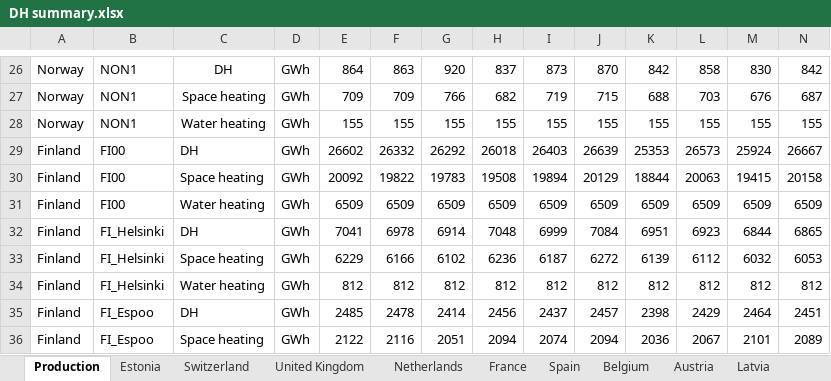
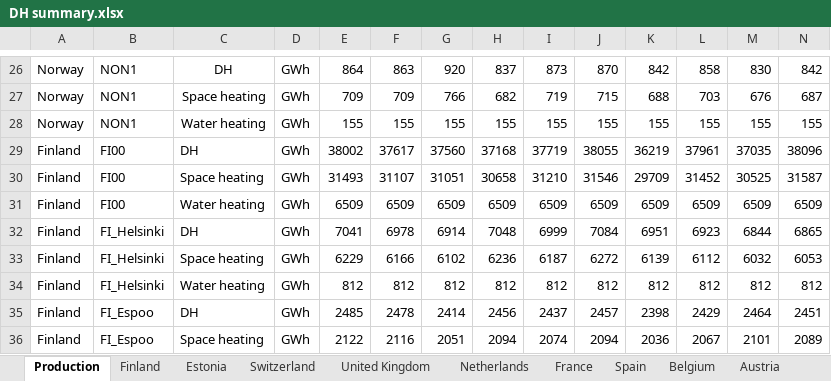
Before and after one commit to vttresearch/north_european_model, an Excel workbook: timeseries/Basic_processing/DH/input/DH summary.xlsx, sheet Production, drawn as a sheet; only a part is shown, gaps mark what is left out; values as stored, in another font and other column widths than the file's, no borders; removed rows and columns are numbered as before the commit, all else as after; rows hold the shown columns only; the diff names each change by its address in the sheet, - before the commit and + after, or states it on an @@ line.

Commit message:
Updating the production units in the Finnish district heating systems. Some corrections in FI00_dheat demand.

```diff
--- a/timeseries/Basic_processing/DH/input/DH summary.xlsx (sheet Production)
+++ b/timeseries/Basic_processing/DH/input/DH summary.xlsx (sheet Production)
-row 29: Finland | FI00 | DH | GWh | 26602 | 26332 | 26292 | 26018 | 26403 | 26639 | 25353 | 26573 | 25924 | 26667
-row 30: Finland | FI00 | Space heating | GWh | 20092 | 19822 | 19783 | 19508 | 19894 | 20129 | 18844 | 20063 | 19415 | 20158
+row 29: Finland | FI00 | DH | GWh | 38002 | 37617 | 37560 | 37168 | 37719 | 38055 | 36219 | 37961 | 37035 | 38096
+row 30: Finland | FI00 | Space heating | GWh | 31493 | 31107 | 31051 | 30658 | 31210 | 31546 | 29709 | 31452 | 30525 | 31587
```
Also changed, not shown: sheet Finland, sheet Switzerland, sheet United Kingdom, other sheet tabs, input/capacity/additional-units-chp.xlsx, input/maf2020techdata.xlsx, 2 other files.
